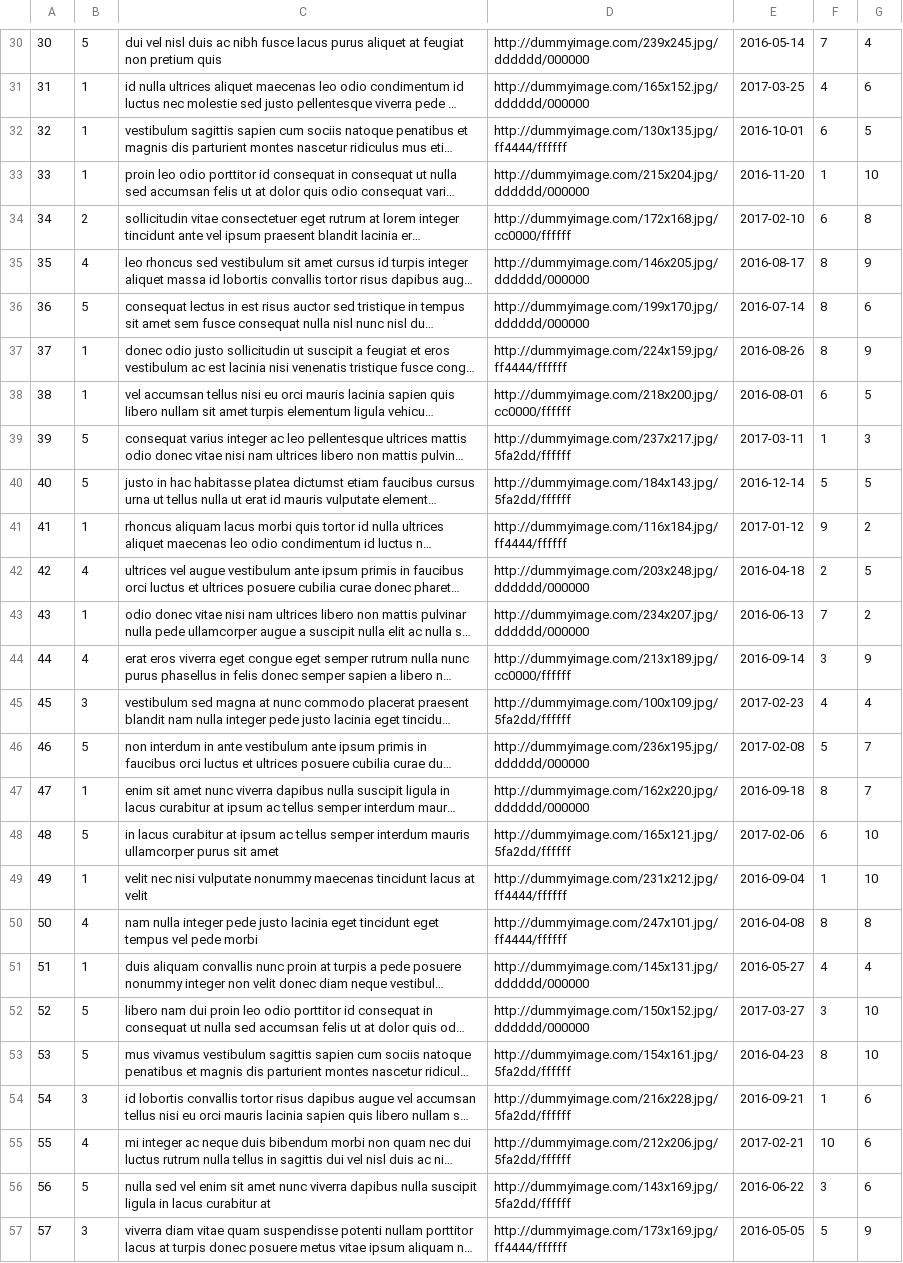
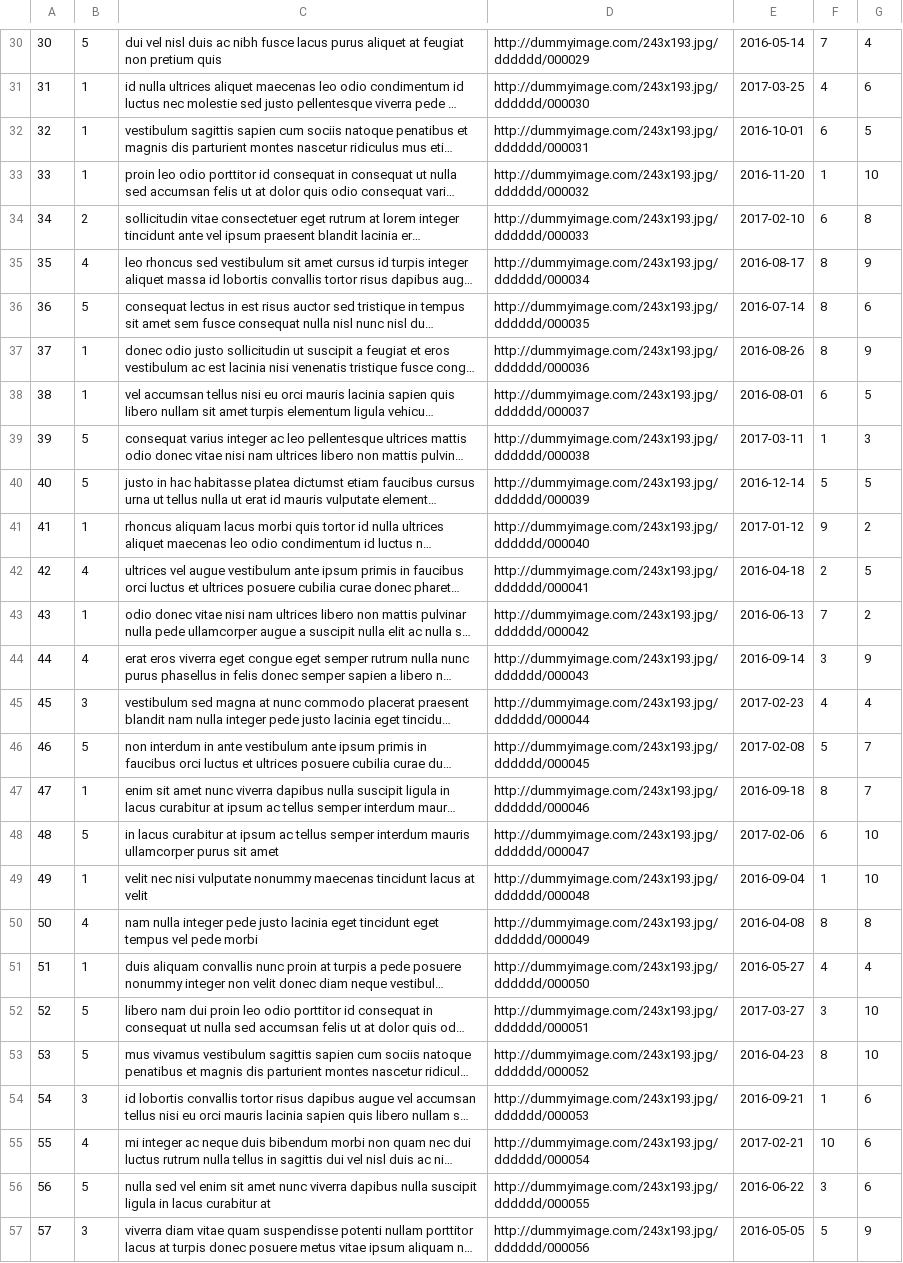
Before and after one commit to arantebw/csp2-ecommerce, a CSV file: data/reviews.csv, drawn as a sheet; only a part is shown, gaps mark what is left out; long unchanged cells end in …; the diff covers the shown part only; the diff names each change by its address in the sheet, - before the commit and + after, or states it on an @@ line.

```diff
--- a/data/reviews.csv
+++ b/data/reviews.csv
-D30: http://dummyimage.com/239x245.jpg/dddddd/000000
+D30: http://dummyimage.com/243x193.jpg/dddddd/000029
-D31: http://dummyimage.com/165x152.jpg/dddddd/000000
+D31: http://dummyimage.com/243x193.jpg/dddddd/000030
-D32: http://dummyimage.com/130x135.jpg/ff4444/ffffff
+D32: http://dummyimage.com/243x193.jpg/dddddd/000031
-D33: http://dummyimage.com/215x204.jpg/dddddd/000000
+D33: http://dummyimage.com/243x193.jpg/dddddd/000032
-D34: http://dummyimage.com/172x168.jpg/cc0000/ffffff
+D34: http://dummyimage.com/243x193.jpg/dddddd/000033
-D35: http://dummyimage.com/146x205.jpg/dddddd/000000
+D35: http://dummyimage.com/243x193.jpg/dddddd/000034
-D36: http://dummyimage.com/199x170.jpg/dddddd/000000
+D36: http://dummyimage.com/243x193.jpg/dddddd/000035
-D37: http://dummyimage.com/224x159.jpg/ff4444/ffffff
+D37: http://dummyimage.com/243x193.jpg/dddddd/000036
-D38: http://dummyimage.com/218x200.jpg/cc0000/ffffff
+D38: http://dummyimage.com/243x193.jpg/dddddd/000037
-D39: http://dummyimage.com/237x217.jpg/5fa2dd/ffffff
+D39: http://dummyimage.com/243x193.jpg/dddddd/000038
-D40: http://dummyimage.com/184x143.jpg/5fa2dd/ffffff
+D40: http://dummyimage.com/243x193.jpg/dddddd/000039
-D41: http://dummyimage.com/116x184.jpg/ff4444/ffffff
+D41: http://dummyimage.com/243x193.jpg/dddddd/000040
-D42: http://dummyimage.com/203x248.jpg/dddddd/000000
+D42: http://dummyimage.com/243x193.jpg/dddddd/000041
-D43: http://dummyimage.com/234x207.jpg/dddddd/000000
+D43: http://dummyimage.com/243x193.jpg/dddddd/000042
-D44: http://dummyimage.com/213x189.jpg/cc0000/ffffff
+D44: http://dummyimage.com/243x193.jpg/dddddd/000043
-D45: http://dummyimage.com/100x109.jpg/5fa2dd/ffffff
+D45: http://dummyimage.com/243x193.jpg/dddddd/000044
-D46: http://dummyimage.com/236x195.jpg/dddddd/000000
+D46: http://dummyimage.com/243x193.jpg/dddddd/000045
-D47: http://dummyimage.com/162x220.jpg/dddddd/000000
+D47: http://dummyimage.com/243x193.jpg/dddddd/000046
-D48: http://dummyimage.com/165x121.jpg/5fa2dd/ffffff
+D48: http://dummyimage.com/243x193.jpg/dddddd/000047
-D49: http://dummyimage.com/231x212.jpg/ff4444/ffffff
+D49: http://dummyimage.com/243x193.jpg/dddddd/000048
-D50: http://dummyimage.com/247x101.jpg/ff4444/ffffff
+D50: http://dummyimage.com/243x193.jpg/dddddd/000049
-D51: http://dummyimage.com/145x131.jpg/dddddd/000000
+D51: http://dummyimage.com/243x193.jpg/dddddd/000050
-D52: http://dummyimage.com/150x152.jpg/dddddd/000000
+D52: http://dummyimage.com/243x193.jpg/dddddd/000051
-D53: http://dummyimage.com/154x161.jpg/5fa2dd/ffffff
+D53: http://dummyimage.com/243x193.jpg/dddddd/000052
-D54: http://dummyimage.com/216x228.jpg/5fa2dd/ffffff
+D54: http://dummyimage.com/243x193.jpg/dddddd/000053
-D55: http://dummyimage.com/212x206.jpg/5fa2dd/ffffff
+D55: http://dummyimage.com/243x193.jpg/dddddd/000054
-D56: http://dummyimage.com/143x169.jpg/5fa2dd/ffffff
+D56: http://dummyimage.com/243x193.jpg/dddddd/000055
-D57: http://dummyimage.com/173x169.jpg/ff4444/ffffff
+D57: http://dummyimage.com/243x193.jpg/dddddd/000056
```
Also changed, not shown: 71 edited cells elsewhere in this file, 8 other files.
